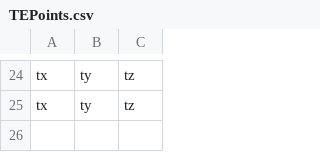
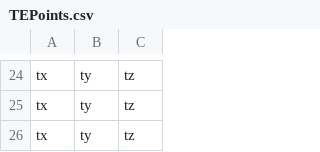
Before and after one commit to titanicsend/LXStudio-TE, a CSV file: resources/TEPoints.csv, drawn as a sheet; only a part is shown, gaps mark what is left out; the diff names each change by its address in the sheet, - before the commit and + after, or states it on an @@ line.

```diff
--- a/resources/TEPoints.csv
+++ b/resources/TEPoints.csv
+row 26: tx | ty | tz
```
Also changed, not shown: 2 other files.
